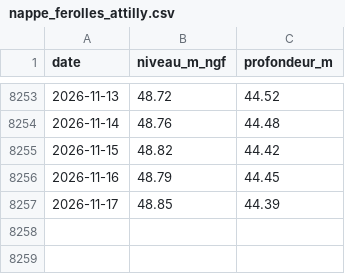
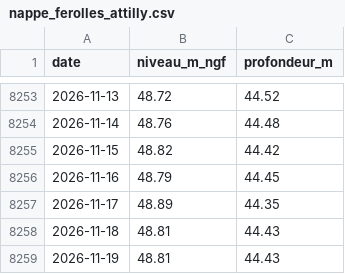
Before and after one commit to antreizh/meteotigery, a CSV file: data/nappe_ferolles_attilly.csv, drawn as a sheet; only a part is shown, gaps mark what is left out.

```diff
--- a/data/nappe_ferolles_attilly.csv
+++ b/data/nappe_ferolles_attilly.csv
@@ -8256,2 +8256,4 @@ date;niveau_m_ngf;profondeur_m
 2026-11-16;48.79;44.45
-2026-11-17;48.85;44.39
+2026-11-17;48.89;44.35
+2026-11-18;48.81;44.43
+2026-11-19;48.81;44.43
```
Also changed, not shown: data/pluie_melun.csv, data/pluie_orly.csv.
